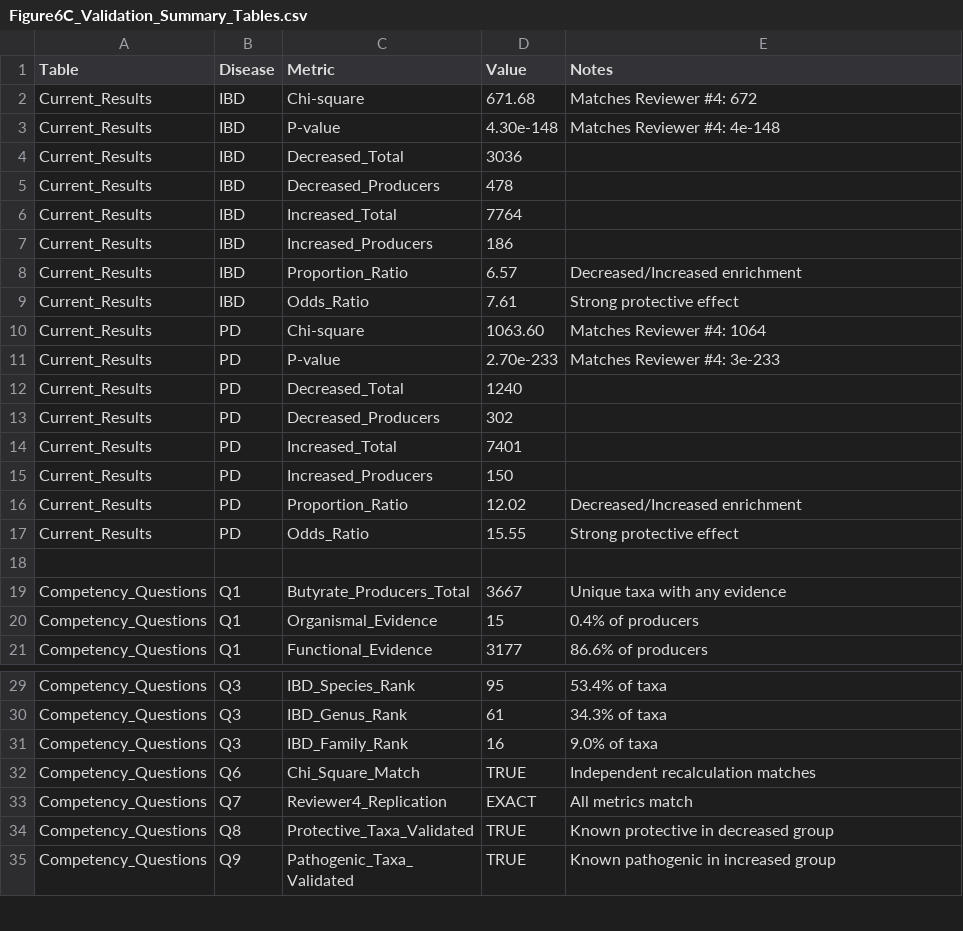
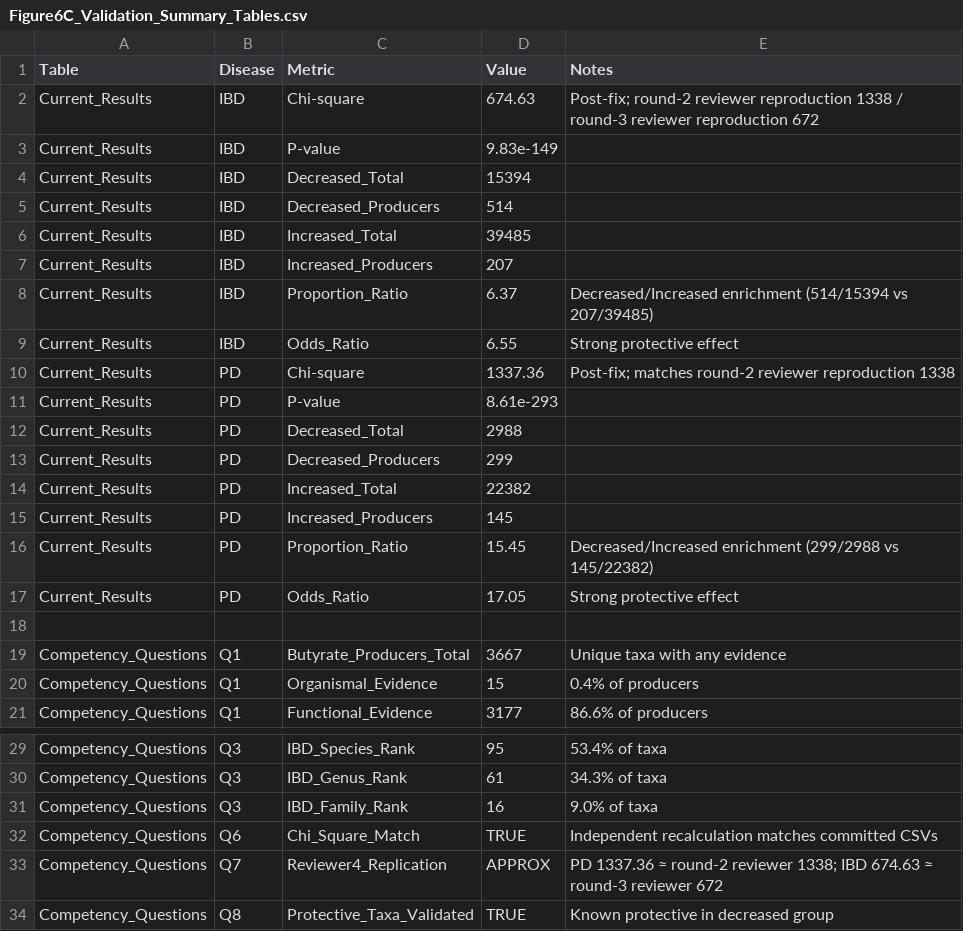
Before and after one commit to bsantan/kg-microbe-paper, a CSV file: data/Figure6C_Validation_Summary_Tables.csv, drawn as a sheet; only a part is shown, gaps mark what is left out; the shorter side is filled out with more unchanged rows; the diff covers the shown part only.

```diff
--- a/data/Figure6C_Validation_Summary_Tables.csv
+++ b/data/Figure6C_Validation_Summary_Tables.csv
@@ -1,18 +1,18 @@
 Table,Disease,Metric,Value,Notes
-Current_Results,IBD,Chi-square,671.68,Matches Reviewer #4: 672
-Current_Results,IBD,P-value,4.30e-148,Matches Reviewer #4: 4e-148
-Current_Results,IBD,Decreased_Total,3036,
-Current_Results,IBD,Decreased_Producers,478,
-Current_Results,IBD,Increased_Total,7764,
-Current_Results,IBD,Increased_Producers,186,
-Current_Results,IBD,Proportion_Ratio,6.57,Decreased/Increased enrichment
-Current_Results,IBD,Odds_Ratio,7.61,Strong protective effect
-Current_Results,PD,Chi-square,1063.60,Matches Reviewer #4: 1064
-Current_Results,PD,P-value,2.70e-233,Matches Reviewer #4: 3e-233
-Current_Results,PD,Decreased_Total,1240,
-Current_Results,PD,Decreased_Producers,302,
-Current_Results,PD,Increased_Total,7401,
-Current_Results,PD,Increased_Producers,150,
-Current_Results,PD,Proportion_Ratio,12.02,Decreased/Increased enrichment
-Current_Results,PD,Odds_Ratio,15.55,Strong protective effect
+Current_Results,IBD,Chi-square,674.63,Post-fix; round-2 reviewer reproduction 1338 / round-3 reviewer reproduction 672
+Current_Results,IBD,P-value,9.83e-149,
+Current_Results,IBD,Decreased_Total,15394,
+Current_Results,IBD,Decreased_Producers,514,
+Current_Results,IBD,Increased_Total,39485,
+Current_Results,IBD,Increased_Producers,207,
+Current_Results,IBD,Proportion_Ratio,6.37,Decreased/Increased enrichment (514/15394 vs 207/39485)
+Current_Results,IBD,Odds_Ratio,6.55,Strong protective effect
+Current_Results,PD,Chi-square,1337.36,Post-fix; matches round-2 reviewer reproduction 1338
+Current_Results,PD,P-value,8.61e-293,
+Current_Results,PD,Decreased_Total,2988,
+Current_Results,PD,Decreased_Producers,299,
+Current_Results,PD,Increased_Total,22382,
+Current_Results,PD,Increased_Producers,145,
+Current_Results,PD,Proportion_Ratio,15.45,Decreased/Increased enrichment (299/2988 vs 145/22382)
+Current_Results,PD,Odds_Ratio,17.05,Strong protective effect
 
@@ -31,4 +31,4 @@ Competency_Questions,Q3,IBD_Genus_Rank,61,34.3% of taxa
 Competency_Questions,Q3,IBD_Family_Rank,16,9.0% of taxa
-Competency_Questions,Q6,Chi_Square_Match,TRUE,Independent recalculation matches
-Competency_Questions,Q7,Reviewer4_Replication,EXACT,All metrics match
+Competency_Questions,Q6,Chi_Square_Match,TRUE,Independent recalculation matches committed CSVs
+Competency_Questions,Q7,Reviewer4_Replication,APPROX,PD 1337.36 ≈ round-2 reviewer 1338; IBD 674.63 ≈ round-3 reviewer 672
 Competency_Questions,Q8,Protective_Taxa_Validated,TRUE,Known protective in decreased group
```
Also changed, not shown: 19 edited cells elsewhere in this file, 7 other files.
